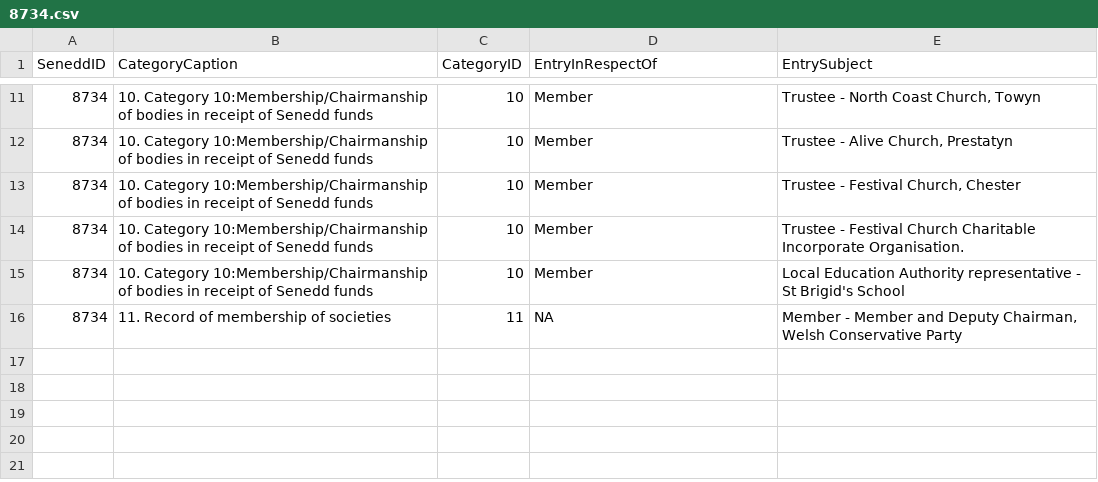
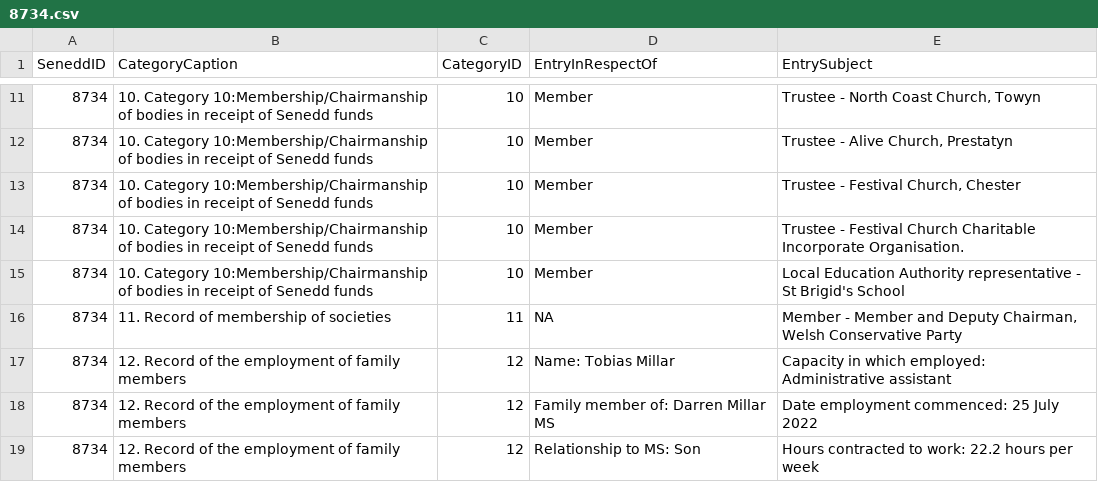
Before and after one commit to stupidpupil/senedd_scraper, a CSV file: registers_by_senedd_id/8734.csv, drawn as a sheet; only a part is shown, gaps mark what is left out.

```diff
--- a/registers_by_senedd_id/8734.csv
+++ b/registers_by_senedd_id/8734.csv
@@ -16 +16,4 @@ SeneddID,CategoryCaption,CategoryID,EntryInRespectOf,EntrySubject
 8734,11. Record of membership of societies,11,NA,"Member - Member and Deputy Chairman, Welsh Conservative Party"
+8734,12. Record of the employment of family members,12,Name: Tobias Millar,Capacity in which employed: Administrative assistant
+8734,12. Record of the employment of family members,12,Family member of: Darren Millar MS,Date employment commenced: 25 July 2022
+8734,12. Record of the employment of family members,12,Relationship to MS: Son,Hours contracted to work: 22.2 hours per week
```
Also changed, not shown: interests.csv, members.csv, 2 other files.
